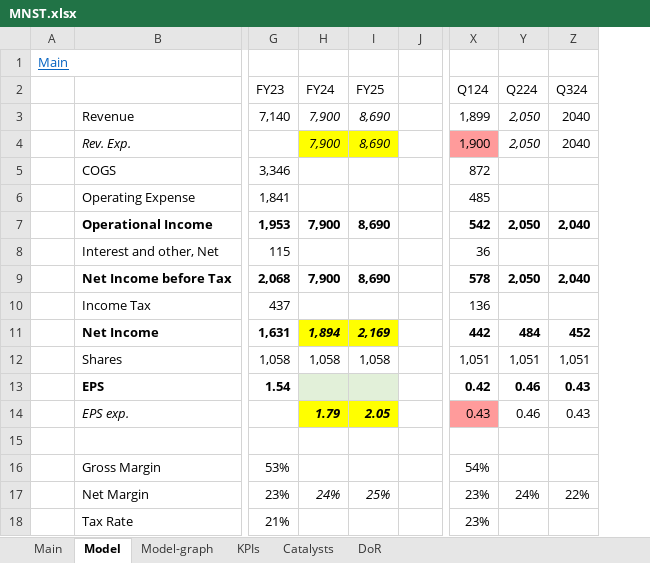
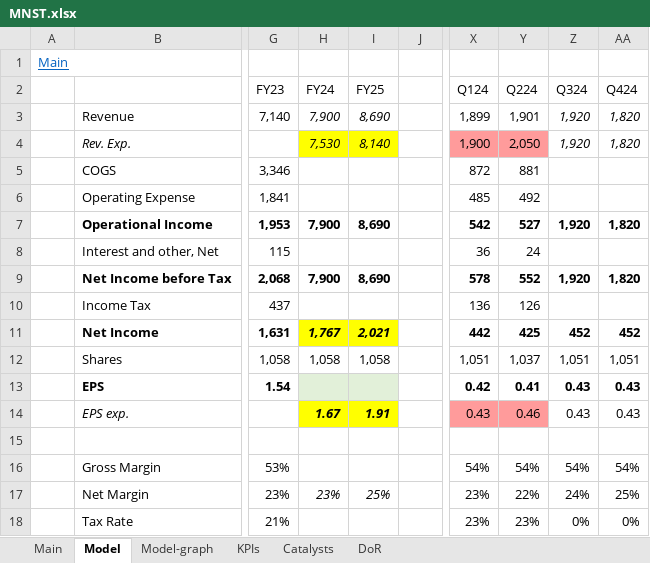
Before and after one commit to simonburghardt1/models, an Excel workbook: Consumer Non-Durables Beverages/MNST.xlsx, sheet Model, drawn as a sheet; only a part is shown, gaps mark what is left out; values as stored, in another font and other column widths than the file's, no borders; the diff covers the shown part only; the diff names each change by its address in the sheet, - before the commit and + after, or states it on an @@ line.

Commit message:
MNST

```diff
--- a/Consumer Non-Durables Beverages/MNST.xlsx (sheet Model)
+++ b/Consumer Non-Durables Beverages/MNST.xlsx (sheet Model)
+column AA (Q424), rows 3-18: 1,820 | 1,820 |  |  | 1,820 |  | 1,820 |  | 452 | 1,051 | 0.43 | 0.43 |  | 54% | 25% | 0%
-Y3 (Q224): 2,050
+Y3 (Q224): 1,901
-Y3:Y4 italic: on
+Y3:Y4 italic: off
-Z3:Z4 (Q324): 2040
+Z3:Z4 (Q324): 1,920
-Z3:Z4 italic: off
+Z3:Z4 italic: on
-H4 (FY24): 7,900
+H4 (FY24): 7,530
-I4 (FY25): 8,690
+I4 (FY25): 8,140
-Y4 fill: none
+Y4 fill: #FF9B9B
-Y5 (Q224): (empty)
+Y5 (Q224): 881
-Y6 (Q224): (empty)
+Y6 (Q224): 492
-Y7 (Q224): 2,050
+Y7 (Q224): 527
-Z7 (Q324): 2,040
+Z7 (Q324): 1,920
-Y8 (Q224): (empty)
+Y8 (Q224): 24
-Y9 (Q224): 2,050
+Y9 (Q224): 552
-Z9 (Q324): 2,040
+Z9 (Q324): 1,920
-Y10 (Q224): (empty)
+Y10 (Q224): 126
-H11 (FY24): 1,894
+H11 (FY24): 1,767
-I11 (FY25): 2,169
+I11 (FY25): 2,021
-Y11 (Q224): 484
+Y11 (Q224): 425
-Y12 (Q224): 1,051
+Y12 (Q224): 1,037
-Y13 (Q224): 0.46
+Y13 (Q224): 0.41
-H14 (FY24): 1.79
+H14 (FY24): 1.67
-I14 (FY25): 2.05
+I14 (FY25): 1.91
-Y14 fill: none
+Y14 fill: #FF9B9B
-Y16 (Q224): (empty)
+Y16 (Q224): 54%
-Z16 (Q324): (empty)
+Z16 (Q324): 54%
-H17 (FY24): 24%
+H17 (FY24): 23%
-Y17 (Q224): 24%
+Y17 (Q224): 22%
-Z17 (Q324): 22%
+Z17 (Q324): 24%
-Y18 (Q224): (empty)
+Y18 (Q224): 23%
-Z18 (Q324): (empty)
+Z18 (Q324): 0%
```
Also changed, not shown: 1 added row and 42 edited cells elsewhere in this sheet, sheet Main, formulas that keep their value, charts or pictures, Internet - Software Services/RDDT.xlsx.
